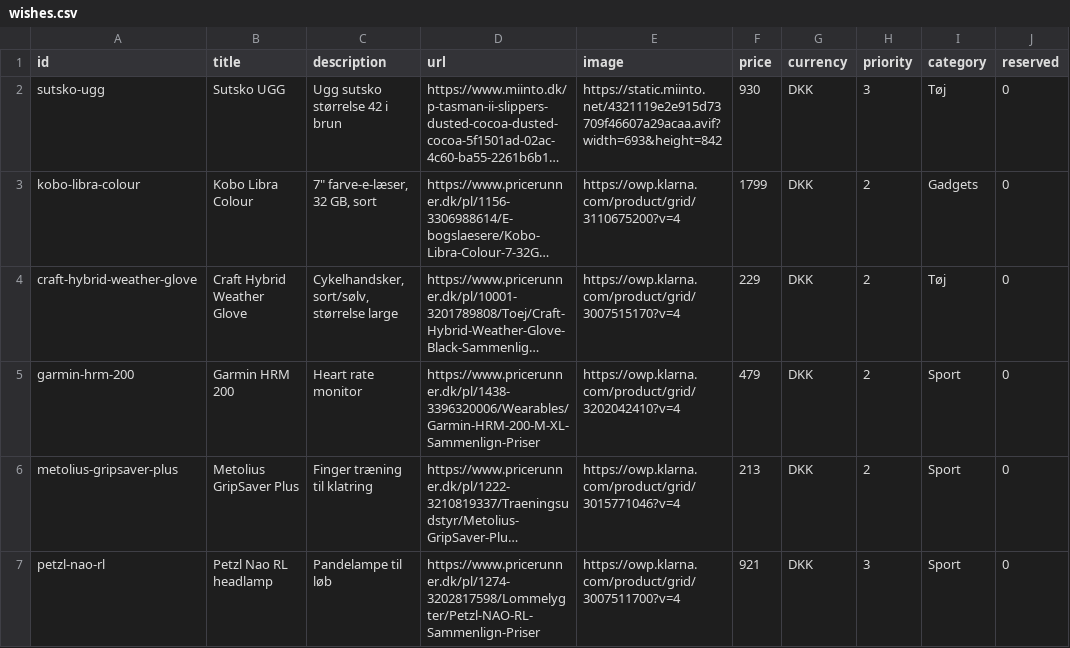
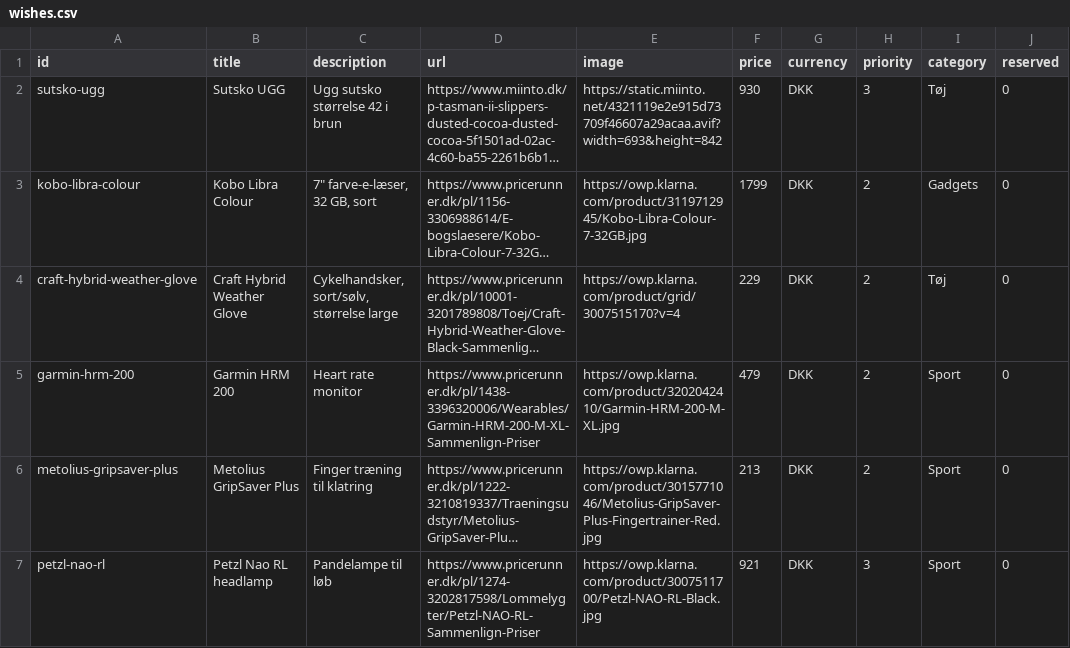
Before and after one commit to wonderdk/wishlistr, a CSV file: wishes.csv, drawn as a sheet; only a part is shown; long unchanged cells end in …; the diff names each change by its address in the sheet, - before the commit and + after, or states it on an @@ line.

Commit message:
Update wishes.csv with new and corrected entries
Removed duplicate entries for Kobo Libra Colour and added new entries for Garmin HRM 200, Metolius GripSaver Plus, and Petzl Nao RL headlamp.

```diff
--- a/wishes.csv
+++ b/wishes.csv
-E3 (image): https://owp.klarna.com/product/grid/3110675200?v=4
+E3 (image): https://owp.klarna.com/product/3119712945/Kobo-Libra-Colour-7-32GB.jpg
-E5 (image): https://owp.klarna.com/product/grid/3202042410?v=4
+E5 (image): https://owp.klarna.com/product/3202042410/Garmin-HRM-200-M-XL.jpg
-E6 (image): https://owp.klarna.com/product/grid/3015771046?v=4
+E6 (image): https://owp.klarna.com/product/3015771046/Metolius-GripSaver-Plus-Fingertrainer-Red.jpg
-E7 (image): https://owp.klarna.com/product/grid/3007511700?v=4
+E7 (image): https://owp.klarna.com/product/3007511700/Petzl-NAO-RL-Black.jpg
```
